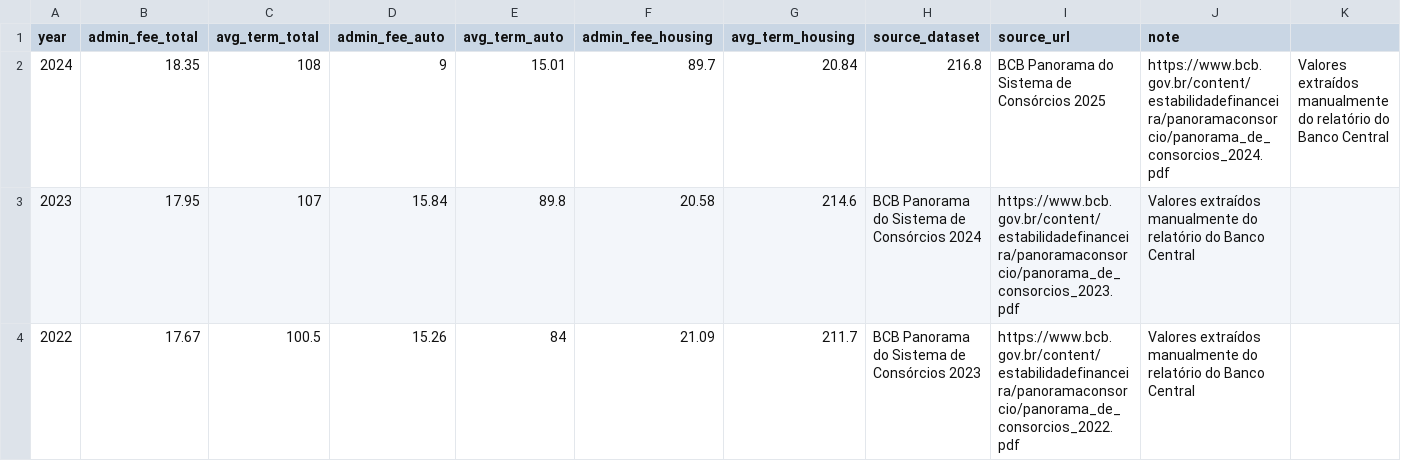
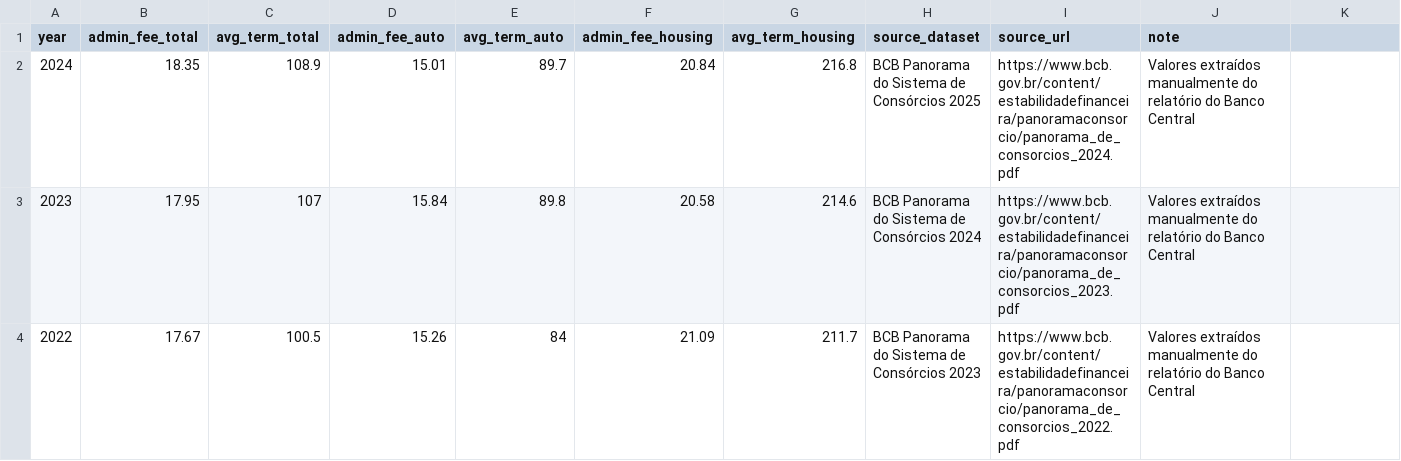
Before and after one commit to caiocesarponte-advisor/Economic-Efficiency-of-Cons-rcio-in-Brazil, a CSV file: data/manual/manual_panorama_series_template.csv, drawn as a sheet; only a part is shown.

Commit message:
Update simulation configuration to include asset-specific consortium parameters and adjust discount rates based on SELIC data. Revise manual panorama series template for 2024 and enhance transformation functions to incorporate manually sourced data for 2023-2024.

```diff
--- a/data/manual/manual_panorama_series_template.csv
+++ b/data/manual/manual_panorama_series_template.csv
@@ -1,3 +1,3 @@
 year,admin_fee_total,avg_term_total,admin_fee_auto,avg_term_auto,admin_fee_housing,avg_term_housing,source_dataset,source_url,note
-2024,18.35,108,9,15.01,89.7,20.84,216.8,"BCB Panorama do Sistema de Consórcios 2025","https://www.bcb.gov.br/content/estabilidadefinanceira/panoramaconsorcio/panorama_de_consorcios_2024.pdf","Valores extraídos manualmente do relatório do Banco Central"
+2024,18.35,108.9,15.01,89.7,20.84,216.8,"BCB Panorama do Sistema de Consórcios 2025","https://www.bcb.gov.br/content/estabilidadefinanceira/panoramaconsorcio/panorama_de_consorcios_2024.pdf","Valores extraídos manualmente do relatório do Banco Central"
 2023,17.95,107,15.84,89.8,20.58,214.6,"BCB Panorama do Sistema de Consórcios 2024","https://www.bcb.gov.br/content/estabilidadefinanceira/panoramaconsorcio/panorama_de_consorcios_2023.pdf","Valores extraídos manualmente do relatório do Banco Central"
```
Also changed, not shown: 2 other files.
